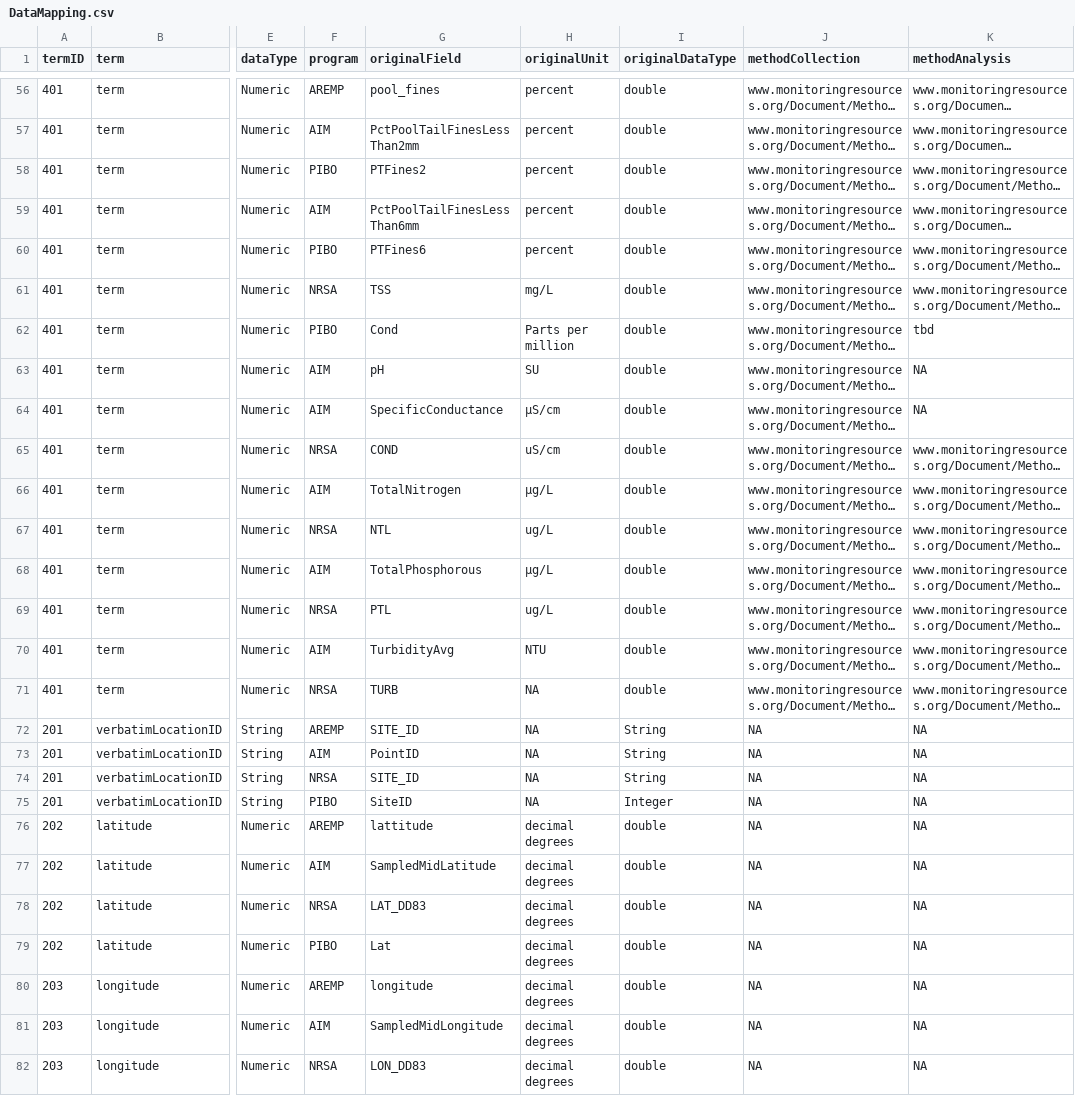
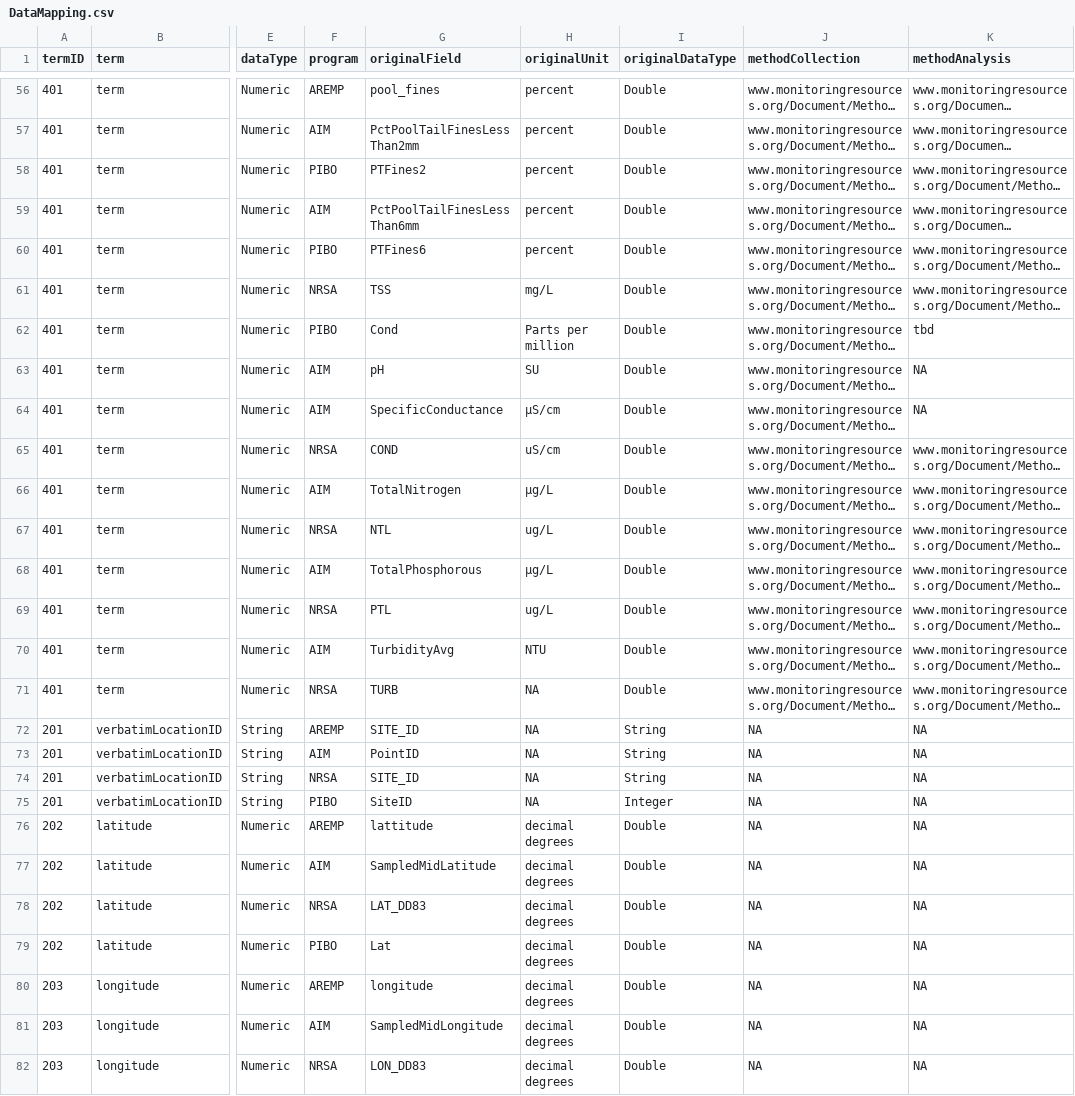
Before and after one commit to rascully/Stream-Monitoring-Data-Exchange-Specifications, a CSV file: Data Exchange Standard Tables/DataMapping.csv, drawn as a sheet; only a part is shown, gaps mark what is left out; long unchanged cells end in …; the diff covers the shown part only; the diff names each change by its address in the sheet, - before the commit and + after, or states it on an @@ line.

Commit message:
update file via upload
all MR.org links updated per program feedback to date;
updated some fields from NA to string;
applied consistent capitalization to String, Double, etc.

```diff
--- a/Data Exchange Standard Tables/DataMapping.csv
+++ b/Data Exchange Standard Tables/DataMapping.csv
-I56:I71 (originalDataType): double
+I56:I71 (originalDataType): Double
-I76:I82 (originalDataType): double
+I76:I82 (originalDataType): Double
```
Also changed, not shown: 100 edited cells elsewhere in this file.
